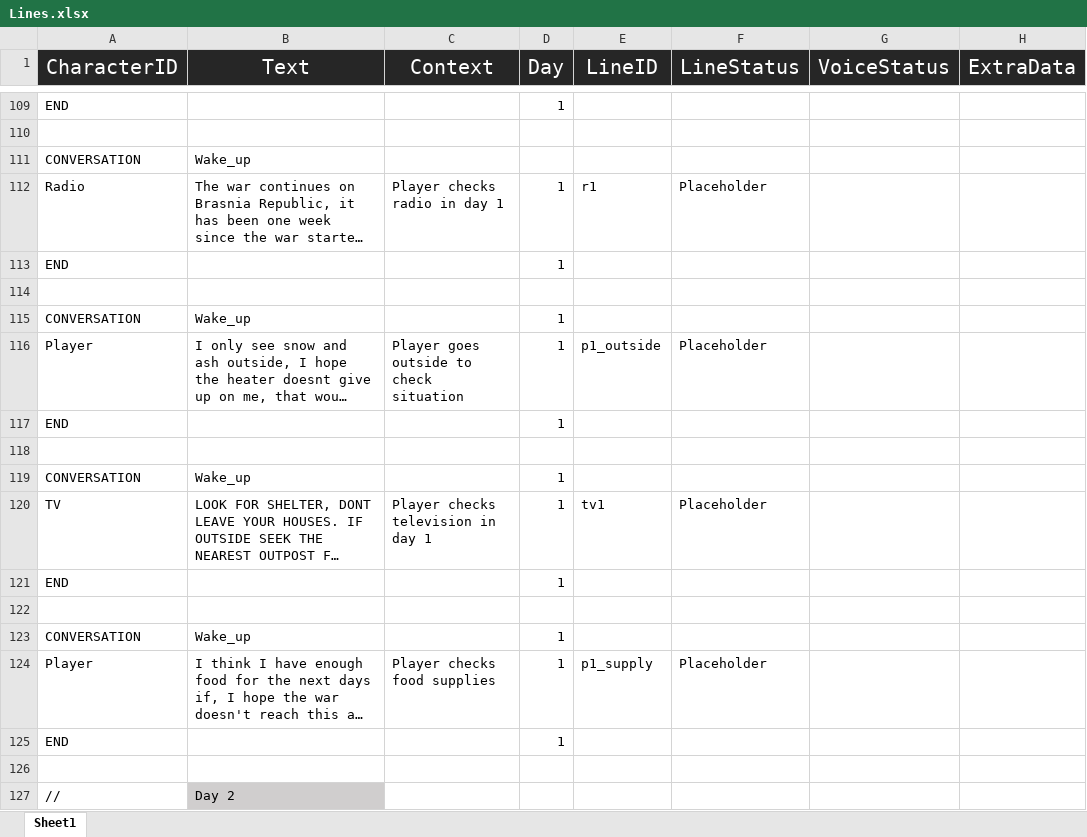
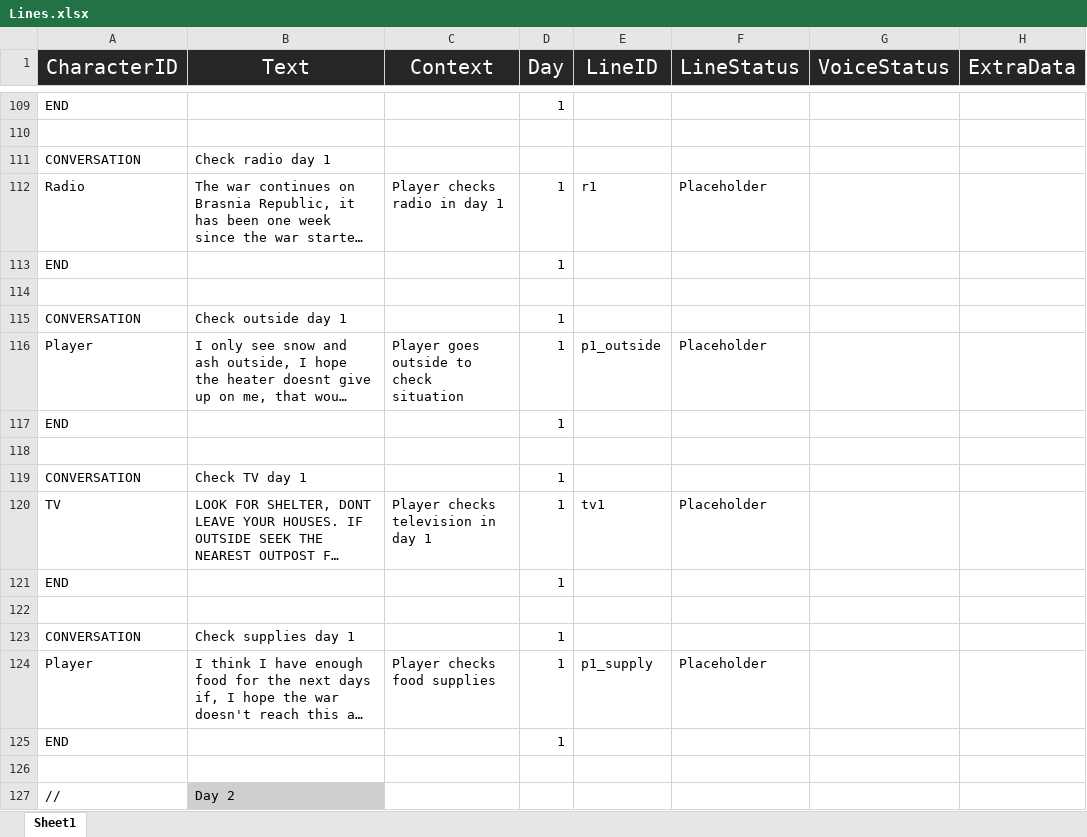
Before and after one commit to Tobogganeer/BeyondTheDoor, an Excel workbook: Lines.xlsx, sheet Sheet1, drawn as a sheet; only a part is shown, gaps mark what is left out; long unchanged cells end in …; values as stored, in another font and other column widths than the file's, no borders; conditional formats not drawn; the diff covers the shown part only; the diff names each change by its address in the sheet, - before the commit and + after, or states it on an @@ line.

```diff
--- a/Lines.xlsx (sheet Sheet1)
+++ b/Lines.xlsx (sheet Sheet1)
-B111 (Text): Wake_up
+B111 (Text): Check radio day 1
-B115 (Text): Wake_up
+B115 (Text): Check outside day 1
-B119 (Text): Wake_up
+B119 (Text): Check TV day 1
-B123 (Text): Wake_up
+B123 (Text): Check supplies day 1
```
Also changed, not shown: 76 added rows elsewhere in this sheet.
